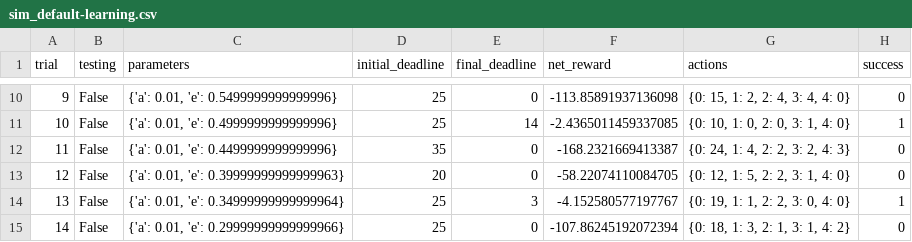
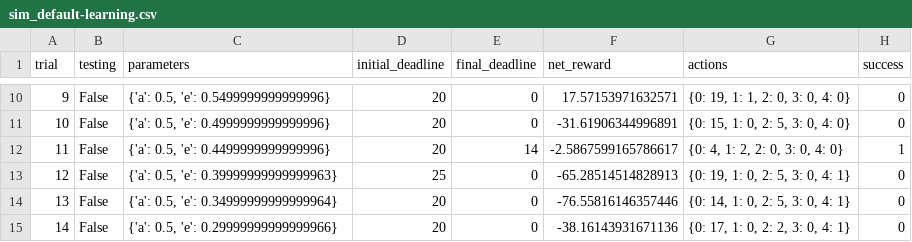
Before and after one commit to DimasAdinugroho/machine-learning-nanodegree, a CSV file: smartcab/logs/sim_default-learning.csv, drawn as a sheet; only a part is shown, gaps mark what is left out; the diff covers the shown part only.

```diff
--- a/smartcab/logs/sim_default-learning.csv
+++ b/smartcab/logs/sim_default-learning.csv
@@ -10,6 +10,6 @@ trial,testing,parameters,initial_deadline,final_deadline,net_reward,actions,succ
-9,False,"{'a': 0.01, 'e': 0.5499999999999996}",25,0,-113.85891937136098,"{0: 15, 1: 2, 2: 4, 3: 4, 4: 0}",0
-10,False,"{'a': 0.01, 'e': 0.4999999999999996}",25,14,-2.4365011459337085,"{0: 10, 1: 0, 2: 0, 3: 1, 4: 0}",1
-11,False,"{'a': 0.01, 'e': 0.4499999999999996}",35,0,-168.2321669413387,"{0: 24, 1: 4, 2: 2, 3: 2, 4: 3}",0
-12,False,"{'a': 0.01, 'e': 0.39999999999999963}",20,0,-58.22074110084705,"{0: 12, 1: 5, 2: 2, 3: 1, 4: 0}",0
-13,False,"{'a': 0.01, 'e': 0.34999999999999964}",25,3,-4.152580577197767,"{0: 19, 1: 1, 2: 2, 3: 0, 4: 0}",1
-14,False,"{'a': 0.01, 'e': 0.29999999999999966}",25,0,-107.86245192072394,"{0: 18, 1: 3, 2: 1, 3: 1, 4: 2}",0
+9,False,"{'a': 0.5, 'e': 0.5499999999999996}",20,0,17.57153971632571,"{0: 19, 1: 1, 2: 0, 3: 0, 4: 0}",0
+10,False,"{'a': 0.5, 'e': 0.4999999999999996}",20,0,-31.61906344996891,"{0: 15, 1: 0, 2: 5, 3: 0, 4: 0}",0
+11,False,"{'a': 0.5, 'e': 0.4499999999999996}",20,14,-2.5867599165786617,"{0: 4, 1: 2, 2: 0, 3: 0, 4: 0}",1
+12,False,"{'a': 0.5, 'e': 0.39999999999999963}",25,0,-65.28514514828913,"{0: 19, 1: 0, 2: 5, 3: 0, 4: 1}",0
+13,False,"{'a': 0.5, 'e': 0.34999999999999964}",20,0,-76.55816146357446,"{0: 14, 1: 0, 2: 5, 3: 0, 4: 1}",0
+14,False,"{'a': 0.5, 'e': 0.29999999999999966}",20,0,-38.16143931671136,"{0: 17, 1: 0, 2: 2, 3: 0, 4: 1}",0
```
Also changed, not shown: 89 edited cells elsewhere in this file, 5 other files.
